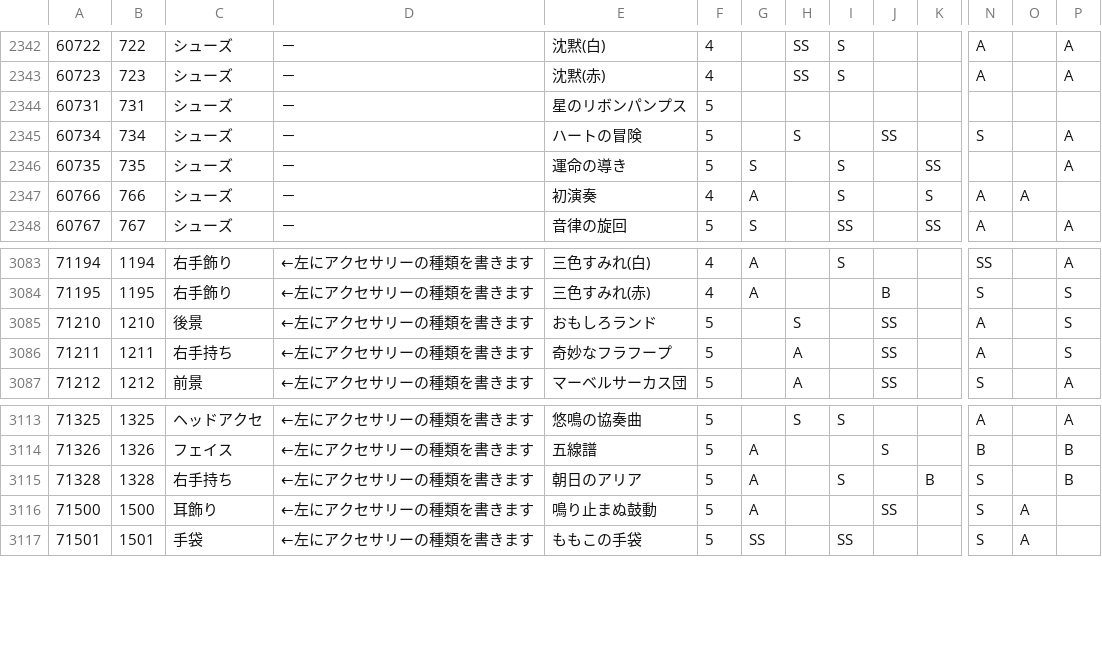
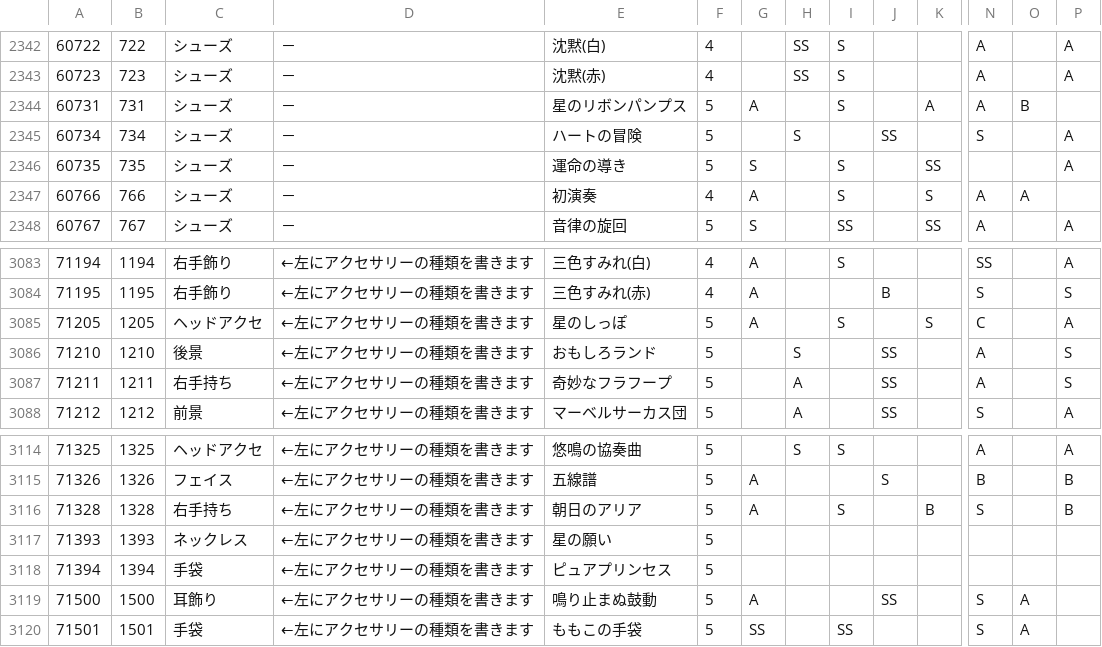
Before and after one commit to koala31/MiracleNikkiJp_items, a CSV file: MiracleNikkiJp_items.csv, drawn as a sheet; only a part is shown, gaps mark what is left out; rows hold the shown columns only; the diff names each change by its address in the sheet, - before the commit and + after, or states it on an @@ line.

Commit message:
ログインボーナスアイテムの追加と属性値追加

```diff
--- a/MiracleNikkiJp_items.csv
+++ b/MiracleNikkiJp_items.csv
-G2344: (empty)
+G2344: A
-I2344: (empty)
+I2344: S
-K2344: (empty)
+K2344: A
-N2344: (empty)
+N2344: A
-O2344: (empty)
+O2344: B
+row 3085: 71205 | 1205 | ヘッドアクセ | ←左にアクセサリーの種類を書きます | 星のしっぽ | 5 | A |  | S |  | S | C |  | A
+row 3117: 71393 | 1393 | ネックレス | ←左にアクセサリーの種類を書きます | 星の願い | 5
+row 3118: 71394 | 1394 | 手袋 | ←左にアクセサリーの種類を書きます | ピュアプリンセス | 5
```
